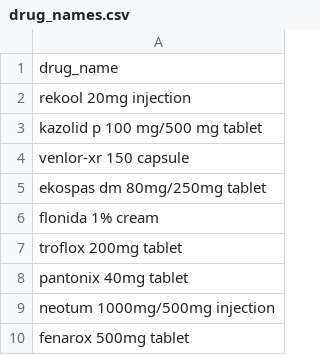
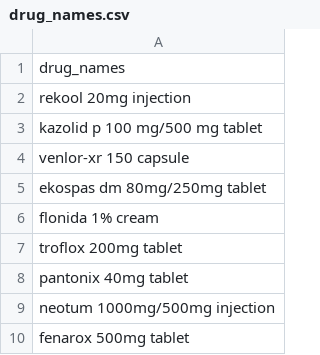
Before and after one commit to NiranjanShettys/Doctors-handwritten-prescription-recognition, a CSV file: drug_names.csv, drawn as a sheet.

Commit message:
Update drug_names.csv

```diff
--- a/drug_names.csv
+++ b/drug_names.csv
@@ -1,2 +1,2 @@
-drug_name
+drug_names
 rekool 20mg injection
```
